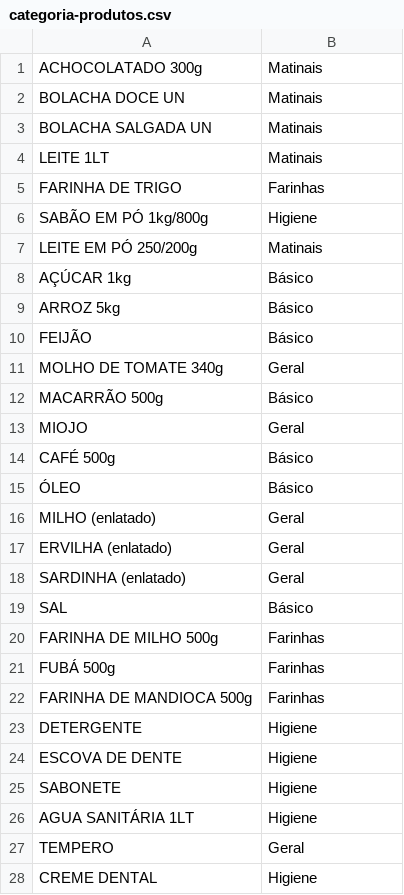
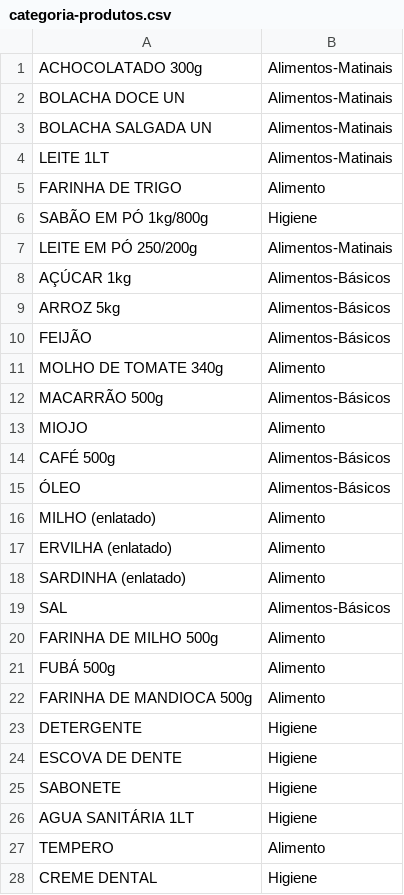
Before and after one commit to PI2021-G002/MercadoSolidario, a CSV file: mercadoAnalytics/dados/categoria-produtos.csv, drawn as a sheet; only a part is shown; the diff covers the shown part only.

Commit message:
Criação do formulario de lista de compras, melhorias arquivo categorias produto, atualização requiments.txt, adição dos caminhos da lista de compras no arquivo urls.py, criação da view da lista de compras.

```diff
--- a/mercadoAnalytics/dados/categoria-produtos.csv
+++ b/mercadoAnalytics/dados/categoria-produtos.csv
@@ -1,23 +1,23 @@
-"ACHOCOLATADO 300g",Matinais
-"BOLACHA DOCE UN",Matinais
-"BOLACHA SALGADA UN",Matinais
-"LEITE 1LT",Matinais
-"FARINHA DE TRIGO",Farinhas
+"ACHOCOLATADO 300g","Alimentos-Matinais"
+"BOLACHA DOCE UN","Alimentos-Matinais"
+"BOLACHA SALGADA UN","Alimentos-Matinais"
+"LEITE 1LT","Alimentos-Matinais"
+"FARINHA DE TRIGO",Alimento
 "SABÃO EM PÓ 1kg/800g",Higiene
-"LEITE EM PÓ 250/200g",Matinais
-"AÇÚCAR 1kg",Básico
-"ARROZ 5kg",Básico
-"FEIJÃO",Básico
-"MOLHO DE TOMATE 340g",Geral
-"MACARRÃO 500g",Básico
-"MIOJO",Geral
-"CAFÉ 500g",Básico
-"ÓLEO",Básico
-"MILHO (enlatado)",Geral
-"ERVILHA (enlatado)",Geral
-"SARDINHA (enlatado)",Geral
-"SAL",Básico
-"FARINHA DE MILHO 500g",Farinhas
-"FUBÁ 500g",Farinhas
-"FARINHA DE MANDIOCA 500g",Farinhas
+"LEITE EM PÓ 250/200g","Alimentos-Matinais"
+"AÇÚCAR 1kg","Alimentos-Básicos"
+"ARROZ 5kg","Alimentos-Básicos"
+"FEIJÃO","Alimentos-Básicos"
+"MOLHO DE TOMATE 340g",Alimento
+"MACARRÃO 500g","Alimentos-Básicos"
+"MIOJO",Alimento
+"CAFÉ 500g","Alimentos-Básicos"
+"ÓLEO","Alimentos-Básicos"
+"MILHO (enlatado)",Alimento
+"ERVILHA (enlatado)",Alimento
+"SARDINHA (enlatado)",Alimento
+"SAL","Alimentos-Básicos"
+"FARINHA DE MILHO 500g",Alimento
+"FUBÁ 500g",Alimento
+"FARINHA DE MANDIOCA 500g",Alimento
 "DETERGENTE",Higiene
@@ -26,3 +26,3 @@
 "AGUA SANITÁRIA 1LT",Higiene
-"TEMPERO",Geral
+"TEMPERO",Alimento
 "CREME DENTAL",Higiene
```
Also changed, not shown: 33 edited cells elsewhere in this file, 5 other files.
